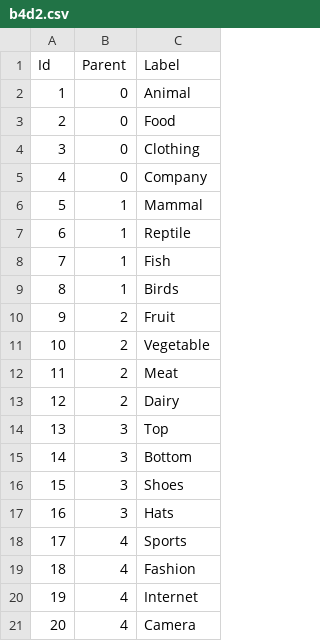
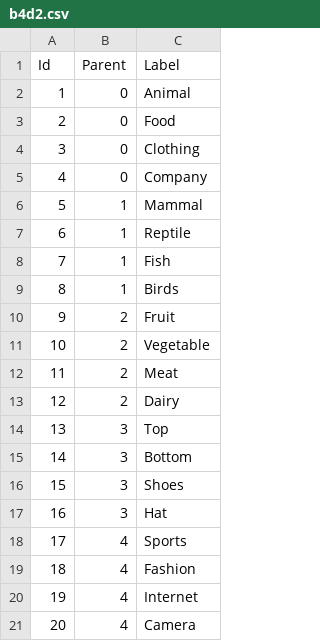
Before and after one commit to bertojo/cs4249-assgn1, a CSV file: data/b4d2.csv, drawn as a sheet.

```diff
--- a/data/b4d2.csv
+++ b/data/b4d2.csv
@@ -16,3 +16,3 @@ Id,Parent,Label
 15,3,Shoes
-16,3,Hats
+16,3,Hat
 17,4,Sports
```
Also changed, not shown: 1 other file.
